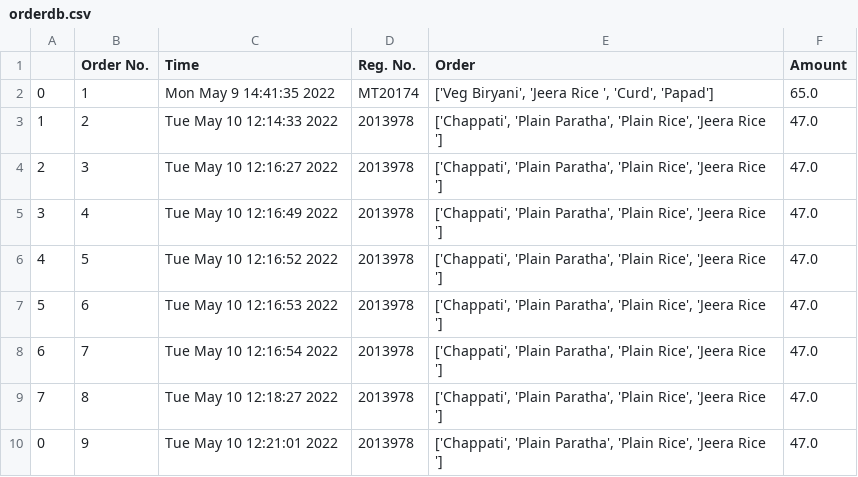
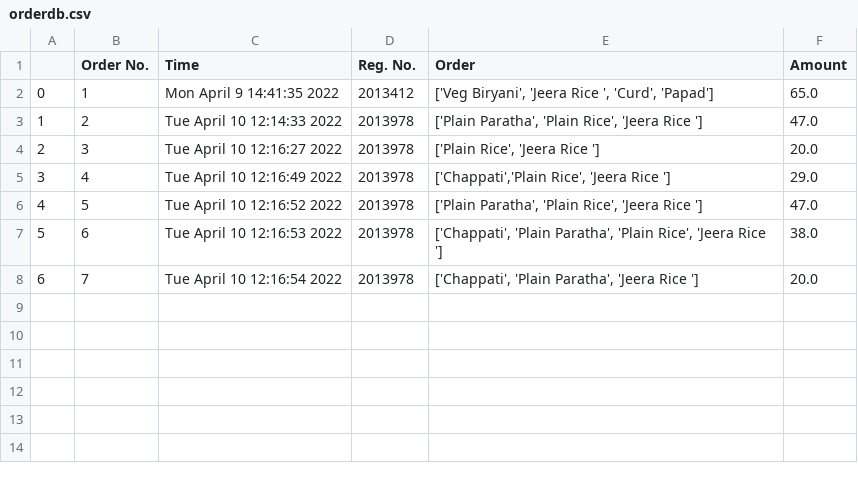
Before and after one commit to sayfoood/backend, a CSV file: database/orderdb.csv, drawn as a sheet.

```diff
--- a/database/orderdb.csv
+++ b/database/orderdb.csv
@@ -1,10 +1,8 @@
 ,Order No.,Time,Reg. No.,Order,Amount
-0,1,Mon May  9 14:41:35 2022,MT20174,"['Veg Biryani', 'Jeera Rice ', 'Curd', 'Papad']",65.0
-1,2,Tue May 10 12:14:33 2022,2013978,"['Chappati', 'Plain Paratha', 'Plain Rice', 'Jeera Rice ']",47.0
-2,3,Tue May 10 12:16:27 2022,2013978,"['Chappati', 'Plain Paratha', 'Plain Rice', 'Jeera Rice ']",47.0
-3,4,Tue May 10 12:16:49 2022,2013978,"['Chappati', 'Plain Paratha', 'Plain Rice', 'Jeera Rice ']",47.0
-4,5,Tue May 10 12:16:52 2022,2013978,"['Chappati', 'Plain Paratha', 'Plain Rice', 'Jeera Rice ']",47.0
-5,6,Tue May 10 12:16:53 2022,2013978,"['Chappati', 'Plain Paratha', 'Plain Rice', 'Jeera Rice ']",47.0
-6,7,Tue May 10 12:16:54 2022,2013978,"['Chappati', 'Plain Paratha', 'Plain Rice', 'Jeera Rice ']",47.0
-7,8,Tue May 10 12:18:27 2022,2013978,"['Chappati', 'Plain Paratha', 'Plain Rice', 'Jeera Rice ']",47.0
-0,9,Tue May 10 12:21:01 2022,2013978,"['Chappati', 'Plain Paratha', 'Plain Rice', 'Jeera Rice ']",47.0
+0,1,Mon April  9 14:41:35 2022,2013412,"['Veg Biryani', 'Jeera Rice ', 'Curd', 'Papad']",65.0
+1,2,Tue April 10 12:14:33 2022,2013978,"['Plain Paratha', 'Plain Rice', 'Jeera Rice ']",47.0
+2,3,Tue April 10 12:16:27 2022,2013978,"['Plain Rice', 'Jeera Rice ']",20.0
+3,4,Tue April 10 12:16:49 2022,2013978,"['Chappati','Plain Rice', 'Jeera Rice ']",29.0
+4,5,Tue April 10 12:16:52 2022,2013978,"['Plain Paratha', 'Plain Rice', 'Jeera Rice ']",47.0
+5,6,Tue April 10 12:16:53 2022,2013978,"['Chappati', 'Plain Paratha', 'Plain Rice', 'Jeera Rice ']",38.0
+6,7,Tue April 10 12:16:54 2022,2013978,"['Chappati', 'Plain Paratha', 'Jeera Rice ']",20.0
```
Also changed, not shown: 2 other files.
